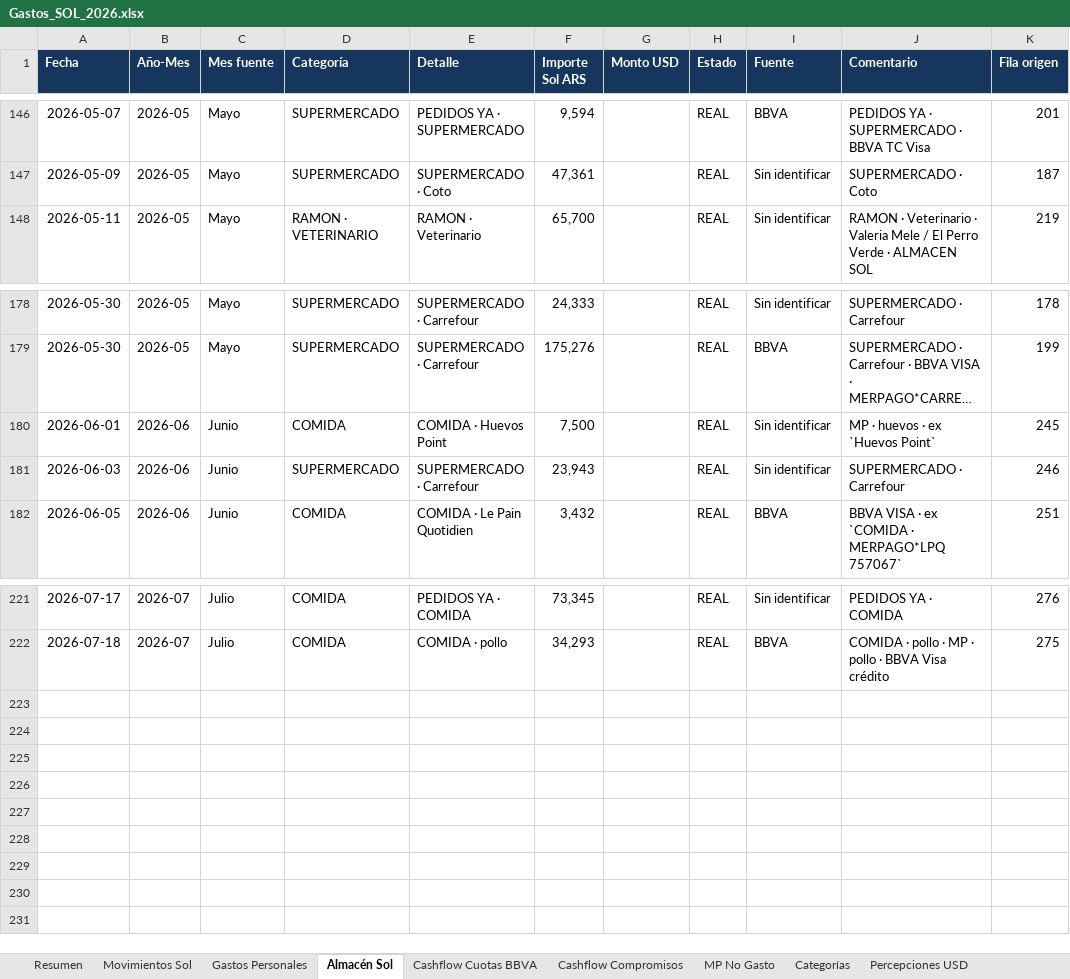
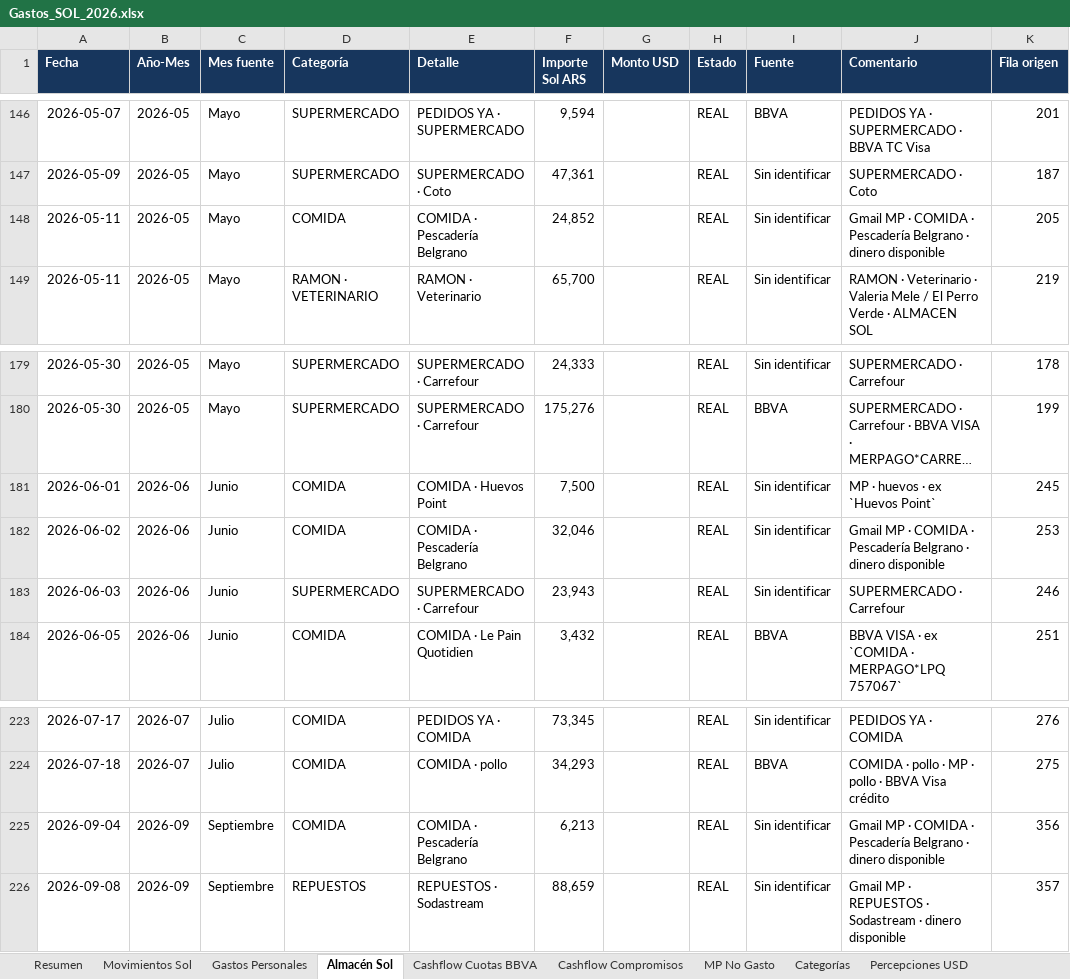
Before and after one commit to solzito148/budget, an Excel workbook: SOL/Gastos_SOL_2026.xlsx, sheet Almacén Sol, drawn as a sheet; only a part is shown, gaps mark what is left out; long unchanged cells end in …; values as stored, in another font and other column widths than the file's, no borders; table styles not drawn; the diff names each change by its address in the sheet, - before the commit and + after, or states it on an @@ line.

```diff
--- a/SOL/Gastos_SOL_2026.xlsx (sheet Almacén Sol)
+++ b/SOL/Gastos_SOL_2026.xlsx (sheet Almacén Sol)
+row 148: 2026-05-11 | 2026-05 | Mayo | COMIDA | COMIDA · Pescadería Belgrano | 24,852 |  | REAL | Sin identificar | Gmail MP · COMIDA · Pescadería Belgrano · dinero disponible | 205
+row 182: 2026-06-02 | 2026-06 | Junio | COMIDA | COMIDA · Pescadería Belgrano | 32,046 |  | REAL | Sin identificar | Gmail MP · COMIDA · Pescadería Belgrano · dinero disponible | 253
+row 225: 2026-09-04 | 2026-09 | Septiembre | COMIDA | COMIDA · Pescadería Belgrano | 6,213 |  | REAL | Sin identificar | Gmail MP · COMIDA · Pescadería Belgrano · dinero disponible | 356
+row 226: 2026-09-08 | 2026-09 | Septiembre | REPUESTOS | REPUESTOS · Sodastream | 88,659 |  | REAL | Sin identificar | Gmail MP · REPUESTOS · Sodastream · dinero disponible | 357
```
Also changed, not shown: sheet Movimientos Sol, sheet Gastos Personales, sheet Categorías, sheet Resumen, sheet Control y fuentes, CIUDAD/Gastos_CIUDAD_1132_2026.xlsx, 2 other files.
